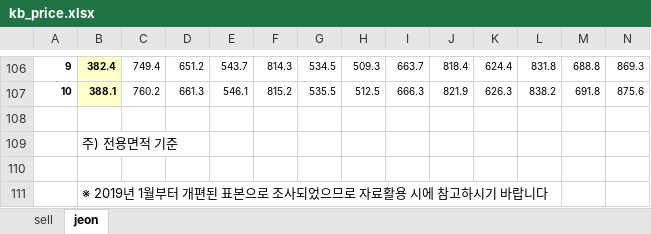
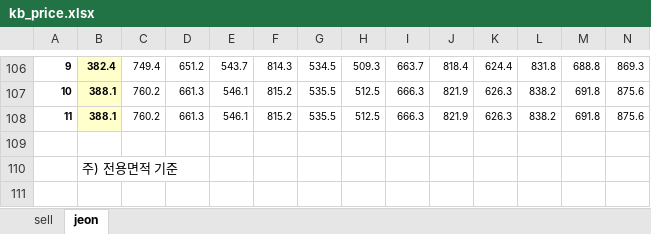
Before and after one commit to sizipusx/fundamental, an Excel workbook: files/kb_price.xlsx, sheet jeon, drawn as a sheet; only a part is shown, gaps mark what is left out; the shorter side is filled out with more unchanged rows; values as stored, in another font and other column widths than the file's, no borders; rows hold the shown columns only; the diff names each change by its address in the sheet, - before the commit and + after, or states it on an @@ line.

Commit message:
Add files via upload

```diff
--- a/files/kb_price.xlsx (sheet jeon)
+++ b/files/kb_price.xlsx (sheet jeon)
+row 108: 11 | 388.1 | 760.2 | 661.3 | 546.1 | 815.2 | 535.5 | 512.5 | 666.3 | 821.9 | 626.3 | 838.2 | 691.8 | 875.6
```
Also changed, not shown: sheet sell, hidden cells.
